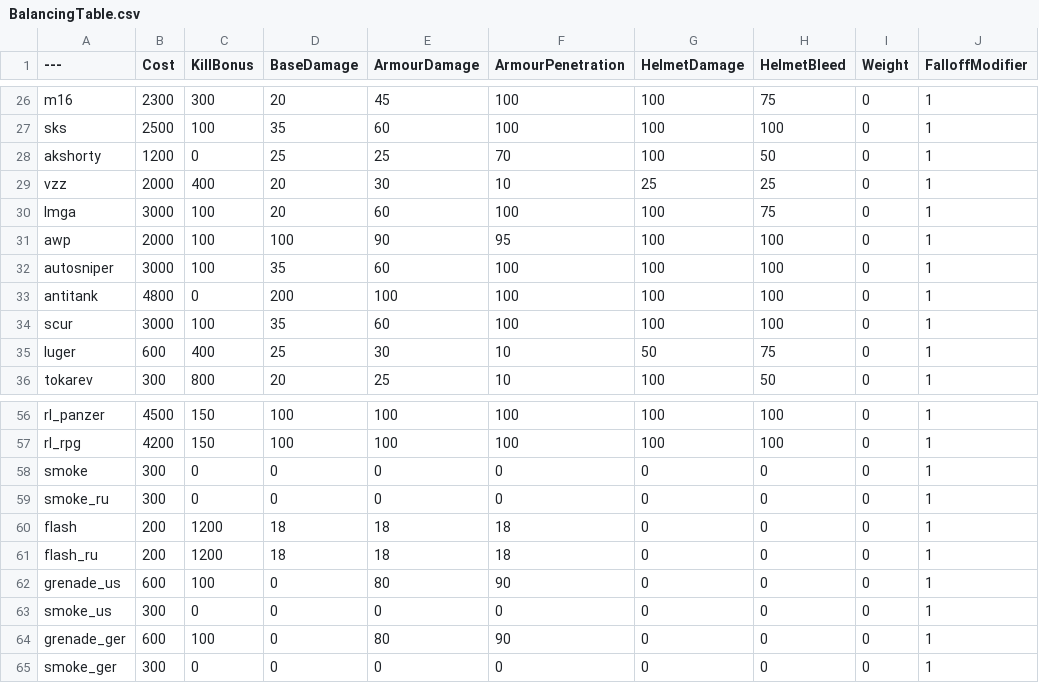
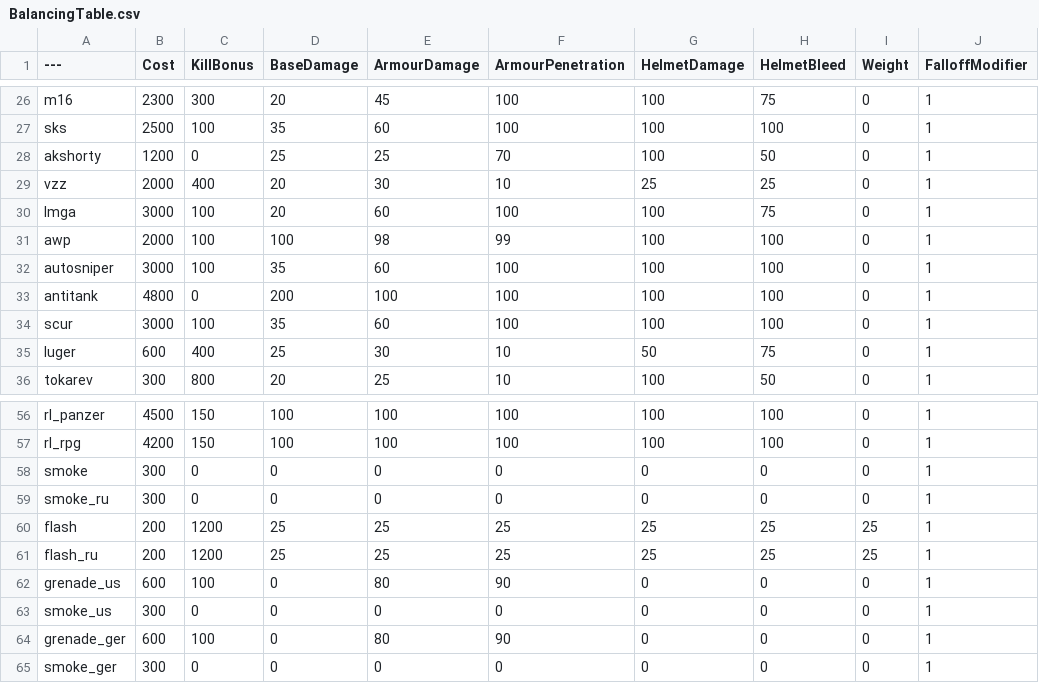
Before and after one commit to tz853233/BalancingTable, a CSV file: BalancingTable.csv, drawn as a sheet; only a part is shown, gaps mark what is left out; the diff names each change by its address in the sheet, - before the commit and + after, or states it on an @@ line.

Commit message:
Add files via upload

```diff
--- a/BalancingTable.csv
+++ b/BalancingTable.csv
-E31 (ArmourDamage): 90
+E31 (ArmourDamage): 98
-F31 (ArmourPenetration): 95
+F31 (ArmourPenetration): 99
-D60:D61 (BaseDamage): 18
+D60:D61 (BaseDamage): 25
-E60:E61 (ArmourDamage): 18
+E60:E61 (ArmourDamage): 25
-F60:F61 (ArmourPenetration): 18
+F60:F61 (ArmourPenetration): 25
-G60:G61 (HelmetDamage): 0
+G60:G61 (HelmetDamage): 25
-H60:H61 (HelmetBleed): 0
+H60:H61 (HelmetBleed): 25
-I60:I61 (Weight): 0
+I60:I61 (Weight): 25
```
